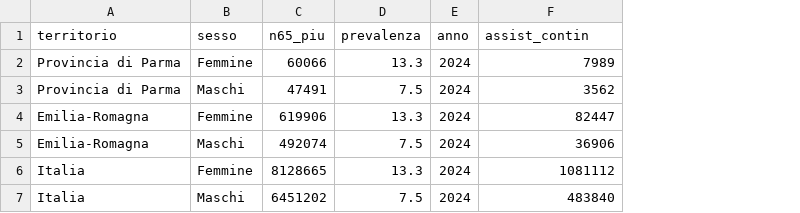
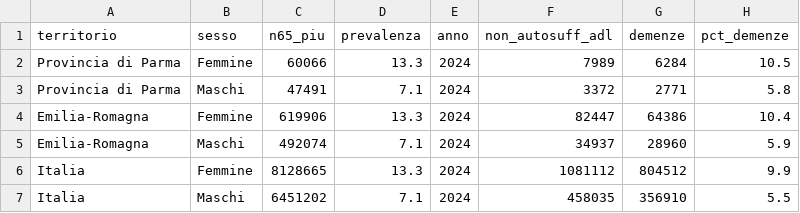
Before and after one commit to Lulliter/analisi_contesto, a CSV file: moduli/anziani_non_autosuff/output/anziani_sesso_2024.csv, drawn as a sheet; the diff names each change by its address in the sheet, - before the commit and + after, or states it on an @@ line.

```diff
--- a/moduli/anziani_non_autosuff/output/anziani_sesso_2024.csv
+++ b/moduli/anziani_non_autosuff/output/anziani_sesso_2024.csv
+column G (demenze), rows 2-7: 6284 | 2771 | 64386 | 28960 | 804512 | 356910
+column H (pct_demenze), rows 2-7: 10.5 | 5.8 | 10.4 | 5.9 | 9.9 | 5.5
-F1: assist_contin
+F1: non_autosuff_adl
-D3 (prevalenza): 7.5
+D3 (prevalenza): 7.1
-F3 (non_autosuff_adl): 3562
+F3 (non_autosuff_adl): 3372
-D5 (prevalenza): 7.5
+D5 (prevalenza): 7.1
-F5 (non_autosuff_adl): 36906
+F5 (non_autosuff_adl): 34937
-D7 (prevalenza): 7.5
+D7 (prevalenza): 7.1
-F7 (non_autosuff_adl): 483840
+F7 (non_autosuff_adl): 458035
```
Also changed, not shown: moduli/anziani_non_autosuff/output/anziani_stima_tot.csv, moduli/anziani_non_autosuff/output/plot_stima_classi_pr.csv, 50 other files.
